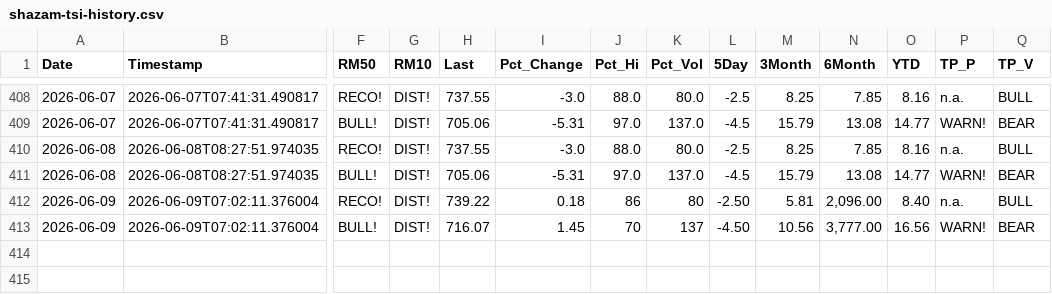
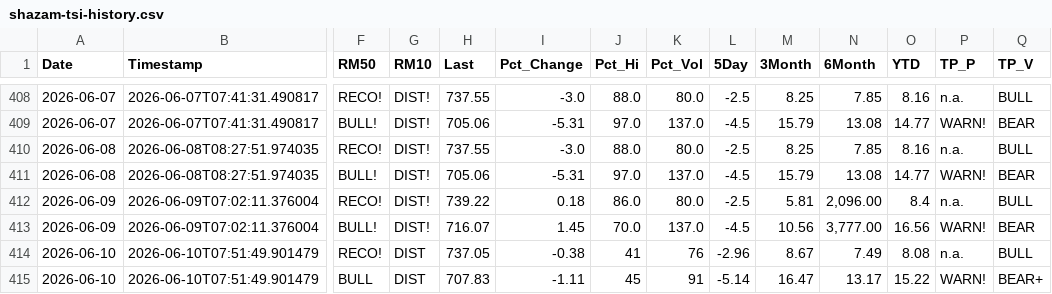
Before and after one commit to blumenty/stock-data-automation, a CSV file: data/shazam-tsi-history.csv, drawn as a sheet; only a part is shown, gaps mark what is left out; rows hold the shown columns only; the diff names each change by its address in the sheet, - before the commit and + after, or states it on an @@ line.

```diff
--- a/data/shazam-tsi-history.csv
+++ b/data/shazam-tsi-history.csv
-J412 (Pct_Hi): 86
+J412 (Pct_Hi): 86.0
-K412 (Pct_Vol): 80
+K412 (Pct_Vol): 80.0
-L412 (5Day): -2.50
+L412 (5Day): -2.5
-O412 (YTD): 8.40
+O412 (YTD): 8.4
-J413 (Pct_Hi): 70
+J413 (Pct_Hi): 70.0
-K413 (Pct_Vol): 137
+K413 (Pct_Vol): 137.0
-L413 (5Day): -4.50
+L413 (5Day): -4.5
+row 414: 2026-06-10 | 2026-06-10T07:51:49.901479 | RECO! | DIST | 737.05 | -0.38 | 41 | 76 | -2.96 | 8.67 | 7.49 | 8.08 | n.a. | BULL
+row 415: 2026-06-10 | 2026-06-10T07:51:49.901479 | BULL | DIST | 707.83 | -1.11 | 45 | 91 | -5.14 | 16.47 | 13.17 | 15.22 | WARN! | BEAR+
```
Also changed, not shown: data/Shazam-market-daily.csv, 4 other files.
